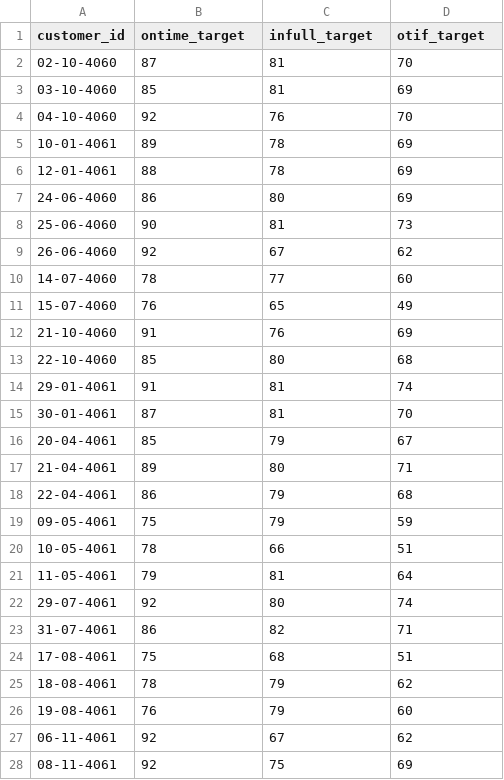
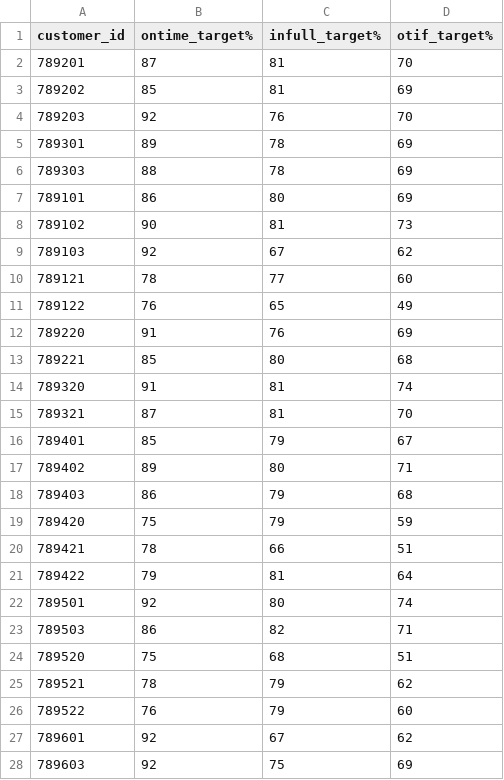
Before and after one commit to Hemant22121991/atliq-mart-supply-chain-analytics, a CSV file: data/gold/dim_targets.csv, drawn as a sheet; only a part is shown; the diff covers the shown part only.

Commit message:
Update dim_targets.csv

```diff
--- a/data/gold/dim_targets.csv
+++ b/data/gold/dim_targets.csv
@@ -1,28 +1,28 @@
-customer_id,ontime_target,infull_target,otif_target
-02-10-4060,87,81,70
-03-10-4060,85,81,69
-04-10-4060,92,76,70
-10-01-4061,89,78,69
-12-01-4061,88,78,69
-24-06-4060,86,80,69
-25-06-4060,90,81,73
-26-06-4060,92,67,62
-14-07-4060,78,77,60
-15-07-4060,76,65,49
-21-10-4060,91,76,69
-22-10-4060,85,80,68
-29-01-4061,91,81,74
-30-01-4061,87,81,70
-20-04-4061,85,79,67
-21-04-4061,89,80,71
-22-04-4061,86,79,68
-09-05-4061,75,79,59
-10-05-4061,78,66,51
-11-05-4061,79,81,64
-29-07-4061,92,80,74
-31-07-4061,86,82,71
-17-08-4061,75,68,51
-18-08-4061,78,79,62
-19-08-4061,76,79,60
-06-11-4061,92,67,62
-08-11-4061,92,75,69
+customer_id,ontime_target%,infull_target%,otif_target%
+789201,87,81,70
+789202,85,81,69
+789203,92,76,70
+789301,89,78,69
+789303,88,78,69
+789101,86,80,69
+789102,90,81,73
+789103,92,67,62
+789121,78,77,60
+789122,76,65,49
+789220,91,76,69
+789221,85,80,68
+789320,91,81,74
+789321,87,81,70
+789401,85,79,67
+789402,89,80,71
+789403,86,79,68
+789420,75,79,59
+789421,78,66,51
+789422,79,81,64
+789501,92,80,74
+789503,86,82,71
+789520,75,68,51
+789521,78,79,62
+789522,76,79,60
+789601,92,67,62
+789603,92,75,69
```
Also changed, not shown: 8 edited cells elsewhere in this file.
